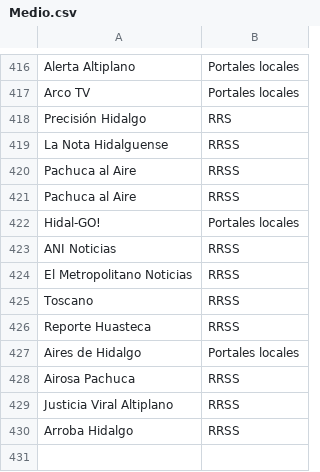
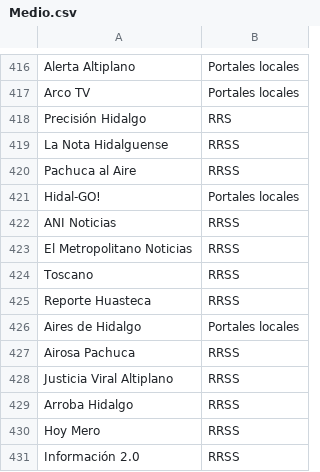
Before and after one commit to thelonious9/Enlaces, a CSV file: Medio.csv, drawn as a sheet; only a part is shown, gaps mark what is left out; removed rows and columns are numbered as before the commit, all else as after; the diff names each change by its address in the sheet, - before the commit and + after, or states it on an @@ line.

```diff
--- a/Medio.csv
+++ b/Medio.csv
-row 421: Pachuca al Aire | RRSS
+row 430: Hoy Mero | RRSS
+row 431: Información 2.0 | RRSS
```
Also changed, not shown: Usuario.csv.
